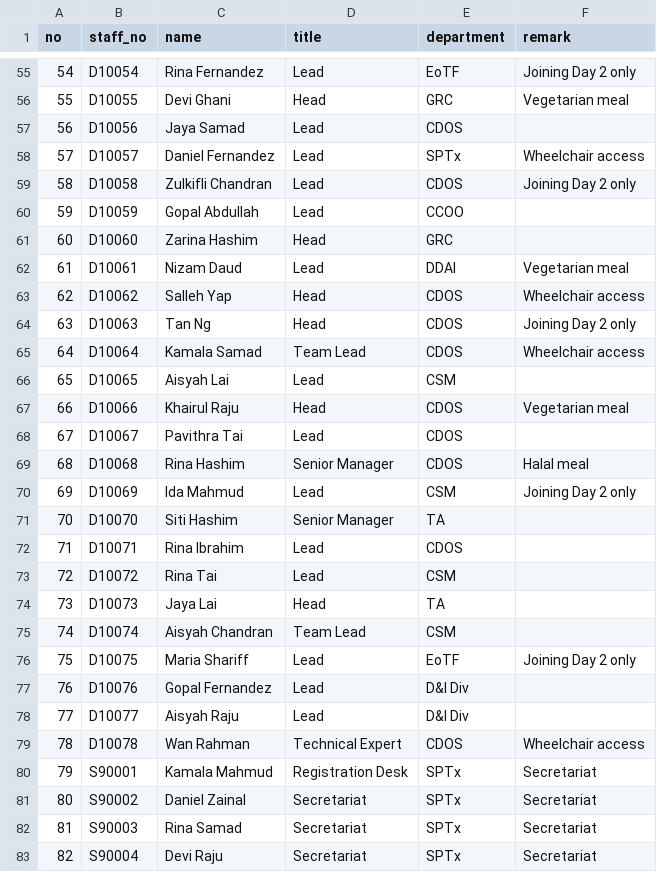
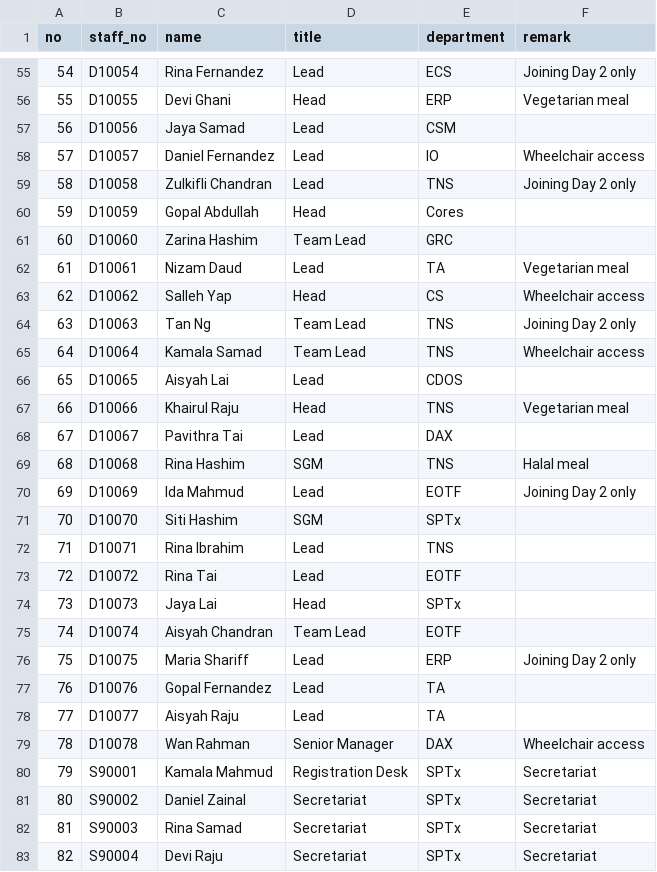
Before and after one commit to KamalHazriq/event-portal, a CSV file: config/attendees.sample.csv, drawn as a sheet; only a part is shown, gaps mark what is left out; the diff covers the shown part only.

```diff
--- a/config/attendees.sample.csv
+++ b/config/attendees.sample.csv
@@ -55,26 +55,26 @@ no,staff_no,name,title,department,remark
-54,D10054,Rina Fernandez,Lead,EoTF,Joining Day 2 only
-55,D10055,Devi Ghani,Head,GRC,Vegetarian meal
-56,D10056,Jaya Samad,Lead,CDOS,
-57,D10057,Daniel Fernandez,Lead,SPTx,Wheelchair access
-58,D10058,Zulkifli Chandran,Lead,CDOS,Joining Day 2 only
-59,D10059,Gopal Abdullah,Lead,CCOO,
-60,D10060,Zarina Hashim,Head,GRC,
-61,D10061,Nizam Daud,Lead,DDAI,Vegetarian meal
-62,D10062,Salleh Yap,Head,CDOS,Wheelchair access
-63,D10063,Tan Ng,Head,CDOS,Joining Day 2 only
-64,D10064,Kamala Samad,Team Lead,CDOS,Wheelchair access
-65,D10065,Aisyah Lai,Lead,CSM,
-66,D10066,Khairul Raju,Head,CDOS,Vegetarian meal
-67,D10067,Pavithra Tai,Lead,CDOS,
-68,D10068,Rina Hashim,Senior Manager,CDOS,Halal meal
-69,D10069,Ida Mahmud,Lead,CSM,Joining Day 2 only
-70,D10070,Siti Hashim,Senior Manager,TA,
-71,D10071,Rina Ibrahim,Lead,CDOS,
-72,D10072,Rina Tai,Lead,CSM,
-73,D10073,Jaya Lai,Head,TA,
-74,D10074,Aisyah Chandran,Team Lead,CSM,
-75,D10075,Maria Shariff,Lead,EoTF,Joining Day 2 only
-76,D10076,Gopal Fernandez,Lead,D&I Div,
-77,D10077,Aisyah Raju,Lead,D&I Div,
-78,D10078,Wan Rahman,Technical Expert,CDOS,Wheelchair access
+54,D10054,Rina Fernandez,Lead,ECS,Joining Day 2 only
+55,D10055,Devi Ghani,Head,ERP,Vegetarian meal
+56,D10056,Jaya Samad,Lead,CSM,
+57,D10057,Daniel Fernandez,Lead,IO,Wheelchair access
+58,D10058,Zulkifli Chandran,Lead,TNS,Joining Day 2 only
+59,D10059,Gopal Abdullah,Head,Cores,
+60,D10060,Zarina Hashim,Team Lead,GRC,
+61,D10061,Nizam Daud,Lead,TA,Vegetarian meal
+62,D10062,Salleh Yap,Head,CS,Wheelchair access
+63,D10063,Tan Ng,Team Lead,TNS,Joining Day 2 only
+64,D10064,Kamala Samad,Team Lead,TNS,Wheelchair access
+65,D10065,Aisyah Lai,Lead,CDOS,
+66,D10066,Khairul Raju,Head,TNS,Vegetarian meal
+67,D10067,Pavithra Tai,Lead,DAX,
+68,D10068,Rina Hashim,SGM,TNS,Halal meal
+69,D10069,Ida Mahmud,Lead,EOTF,Joining Day 2 only
+70,D10070,Siti Hashim,SGM,SPTx,
+71,D10071,Rina Ibrahim,Lead,TNS,
+72,D10072,Rina Tai,Lead,EOTF,
+73,D10073,Jaya Lai,Head,SPTx,
+74,D10074,Aisyah Chandran,Team Lead,EOTF,
+75,D10075,Maria Shariff,Lead,ERP,Joining Day 2 only
+76,D10076,Gopal Fernandez,Lead,TA,
+77,D10077,Aisyah Raju,Lead,TA,
+78,D10078,Wan Rahman,Senior Manager,DAX,Wheelchair access
 79,S90001,Kamala Mahmud,Registration Desk,SPTx,Secretariat
```
Also changed, not shown: 61 edited cells elsewhere in this file, 27 other files.
